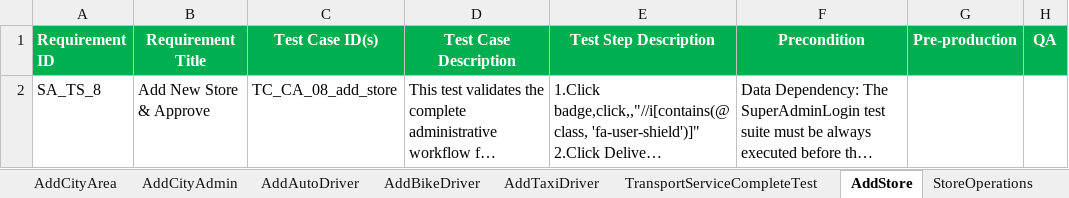
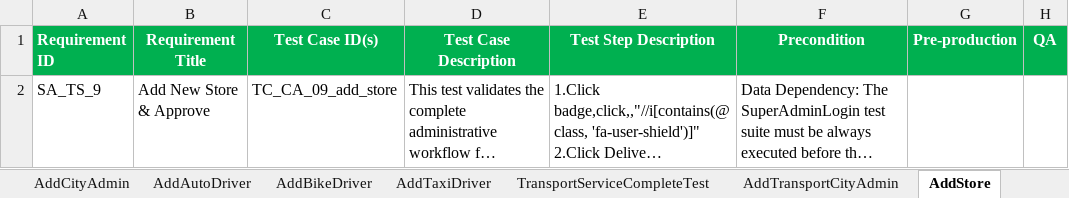
Before and after one commit to faizal08/ABCD_Hybrid_Framework_for_Mobile_And_Web_Testing, an Excel workbook: we1_superAdmin_regression.xlsx, sheet AddStore, drawn as a sheet; long unchanged cells end in …; values as stored, in another font and other column widths than the file's, no borders; the diff names each change by its address in the sheet, - before the commit and + after, or states it on an @@ line.

```diff
--- a/we1_superAdmin_regression.xlsx (sheet AddStore)
+++ b/we1_superAdmin_regression.xlsx (sheet AddStore)
-A2 (Requirement ID): SA_TS_8
+A2 (Requirement ID): SA_TS_9
-C2 (Test Case ID(s)): TC_CA_08_add_store
+C2 (Test Case ID(s)): TC_CA_09_add_store
```
Also changed, not shown: sheet AddBikeDriver, sheet AddAutoDriver, sheet AddTaxiDriver, sheet AddTransportCityAdmin, sheet StoreOperations, sheet StoreStatusManagement, 4 more sheets, other sheet tabs, 3 other files.
